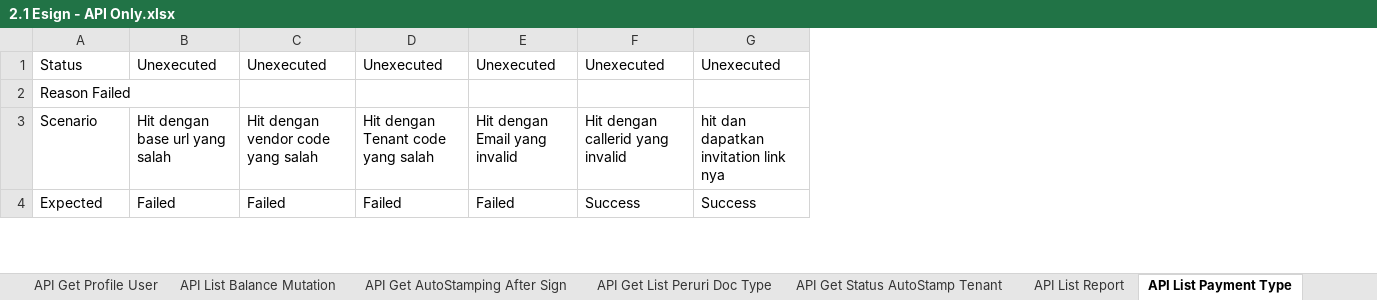
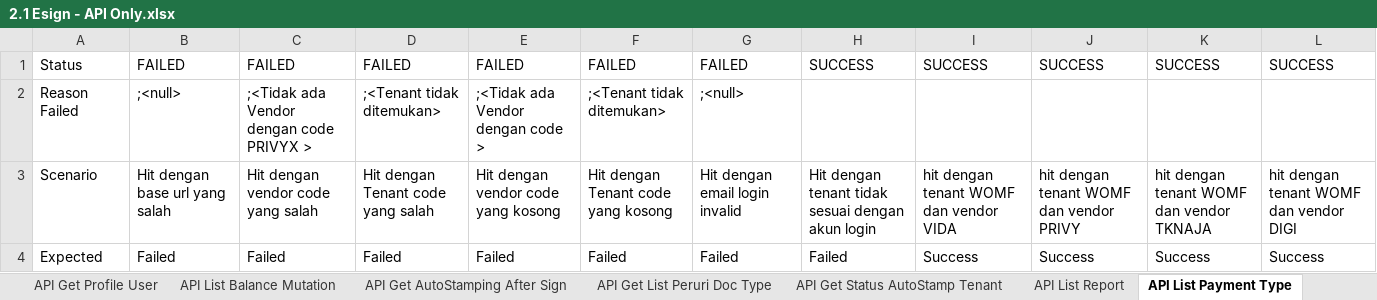
Before and after one commit to qcadins/ATeSign, an Excel workbook: Excel/2.1 Esign - API Only.xlsx, sheet API List Payment Type, drawn as a sheet; only a part is shown; values as stored, in another font and other column widths than the file's, no borders; conditional formats not drawn; addresses are those after the commit; the diff covers the shown part only; the diff names each change by its address in the sheet, - before the commit and + after, or states it on an @@ line.

```diff
--- a/Excel/2.1 Esign - API Only.xlsx (sheet API List Payment Type)
+++ b/Excel/2.1 Esign - API Only.xlsx (sheet API List Payment Type)
+column E, rows 1-4: FAILED | ;<Tidak ada Vendor dengan code > | Hit dengan vendor code yang kosong | Failed
+column F, rows 1-4: FAILED | ;<Tenant tidak ditemukan> | Hit dengan Tenant code yang kosong | Failed
+column H, rows 1-4: SUCCESS |  | Hit dengan tenant tidak sesuai dengan akun login | Failed
+column K, rows 1-4: SUCCESS |  | hit dengan tenant WOMF dan vendor TKNAJA | Success
+column L, rows 1-4: SUCCESS |  | hit dengan tenant WOMF dan vendor DIGI | Success
-B1: Unexecuted
+B1: FAILED
-C1: Unexecuted
+C1: FAILED
-D1: Unexecuted
+D1: FAILED
-G1: Unexecuted
+G1: FAILED
-I1: Unexecuted
+I1: SUCCESS
-J1: Unexecuted
+J1: SUCCESS
-B2: (empty)
+B2: ;<null>
-C2: (empty)
+C2: ;<Tidak ada Vendor dengan code PRIVYX >
-D2: (empty)
+D2: ;<Tenant tidak ditemukan>
-G2: (empty)
+G2: ;<null>
-G3: Hit dengan Email yang invalid
+G3: Hit dengan email login invalid
-I3: Hit dengan callerid yang invalid
+I3: hit dengan tenant WOMF dan vendor VIDA
-J3: hit dan dapatkan invitation link nya
+J3: hit dengan tenant WOMF dan vendor PRIVY
```
Also changed, not shown: 3 removed rows and 25 edited cells elsewhere in this sheet, other sheet tabs.
